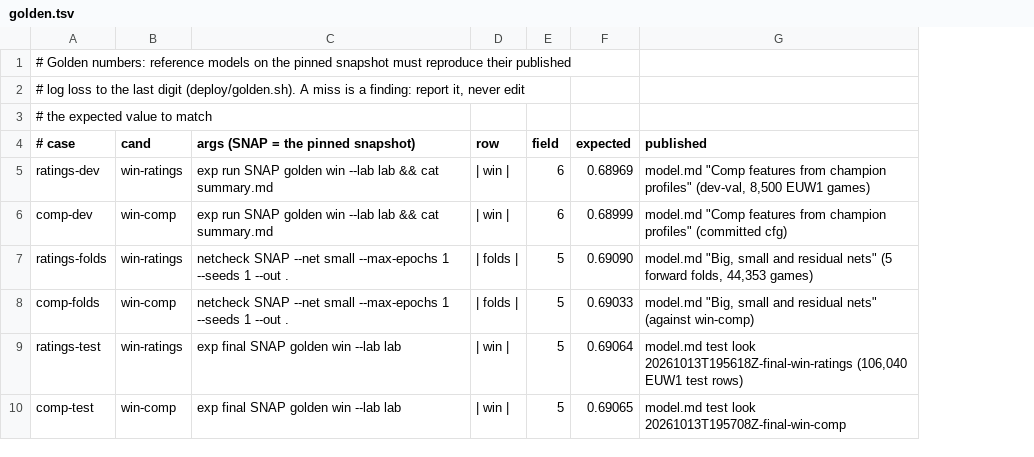
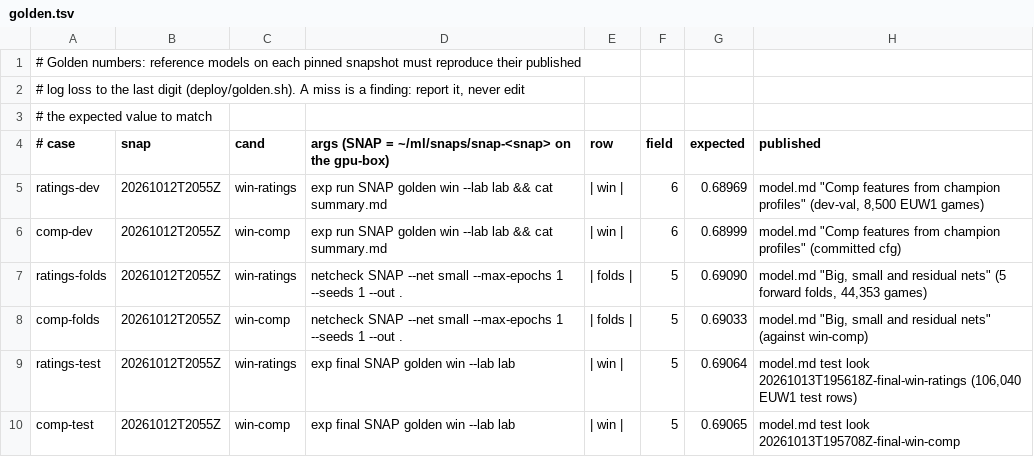
Before and after one commit to MeioNeiz/meiolol, a TSV file: docs/golden.tsv, drawn as a sheet; addresses are those after the commit; the diff names each change by its address in the sheet, - before the commit and + after, or states it on an @@ line.

Commit message:
golden: a snapshot column in docs/golden.tsv (each case runs on its own snapshot, so a new pin adds rows beside the old ones); *-test cases only with --test or by name, since the test looks ledger counts each rerun as a look; non-test cases all ok at a7961de

```diff
--- a/docs/golden.tsv
+++ b/docs/golden.tsv
+column B (snap), rows 5-10: all 20261012T2055Z
-A1 (# case): …models on the pinned snapshot…
+A1 (# case): …models on each pinned snapshot…
-D4: args (SNAP = the pinned snapshot)
+D4: args (SNAP = ~/ml/snaps/snap-<snap> on the gpu-box)
```
Also changed, not shown: 1 other file.
